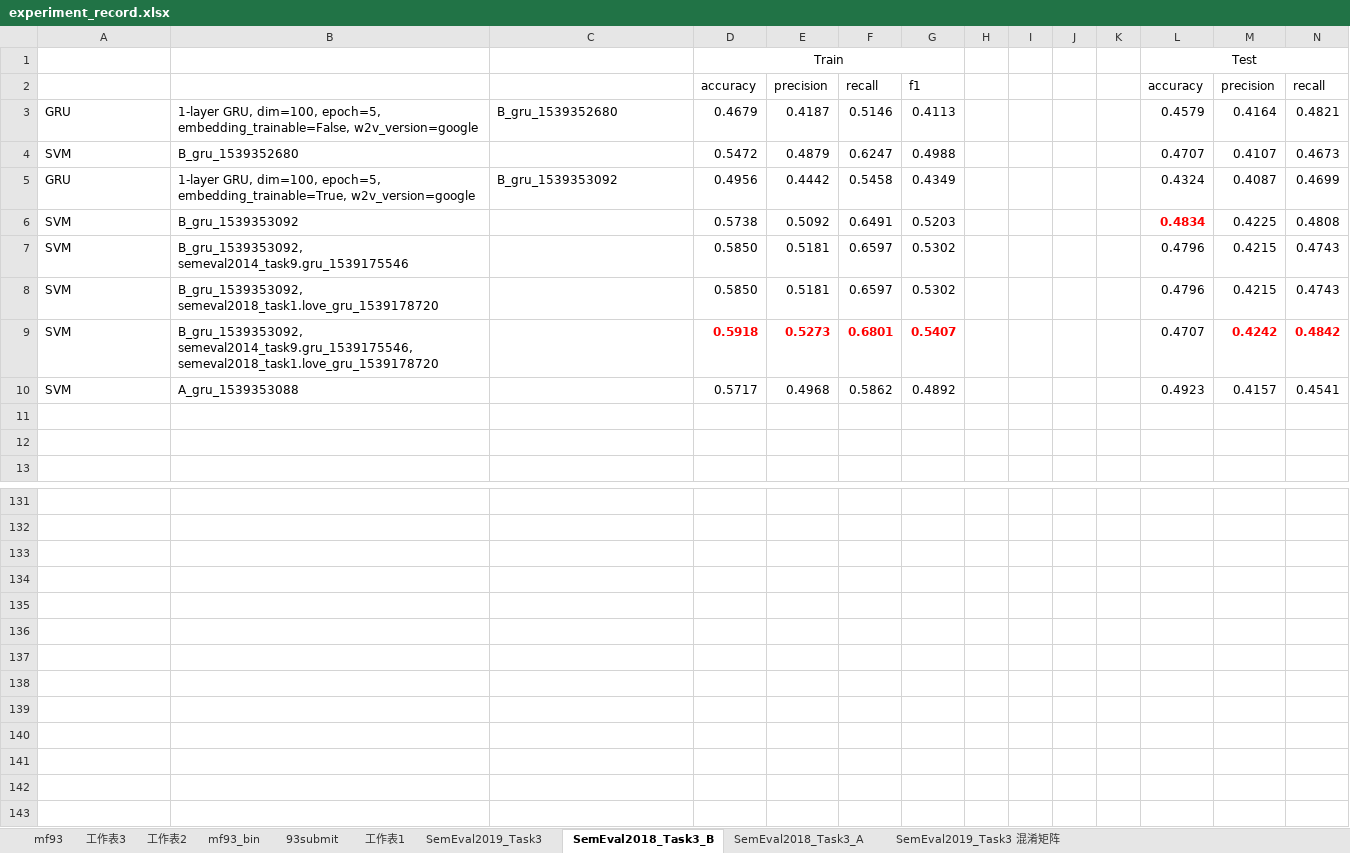
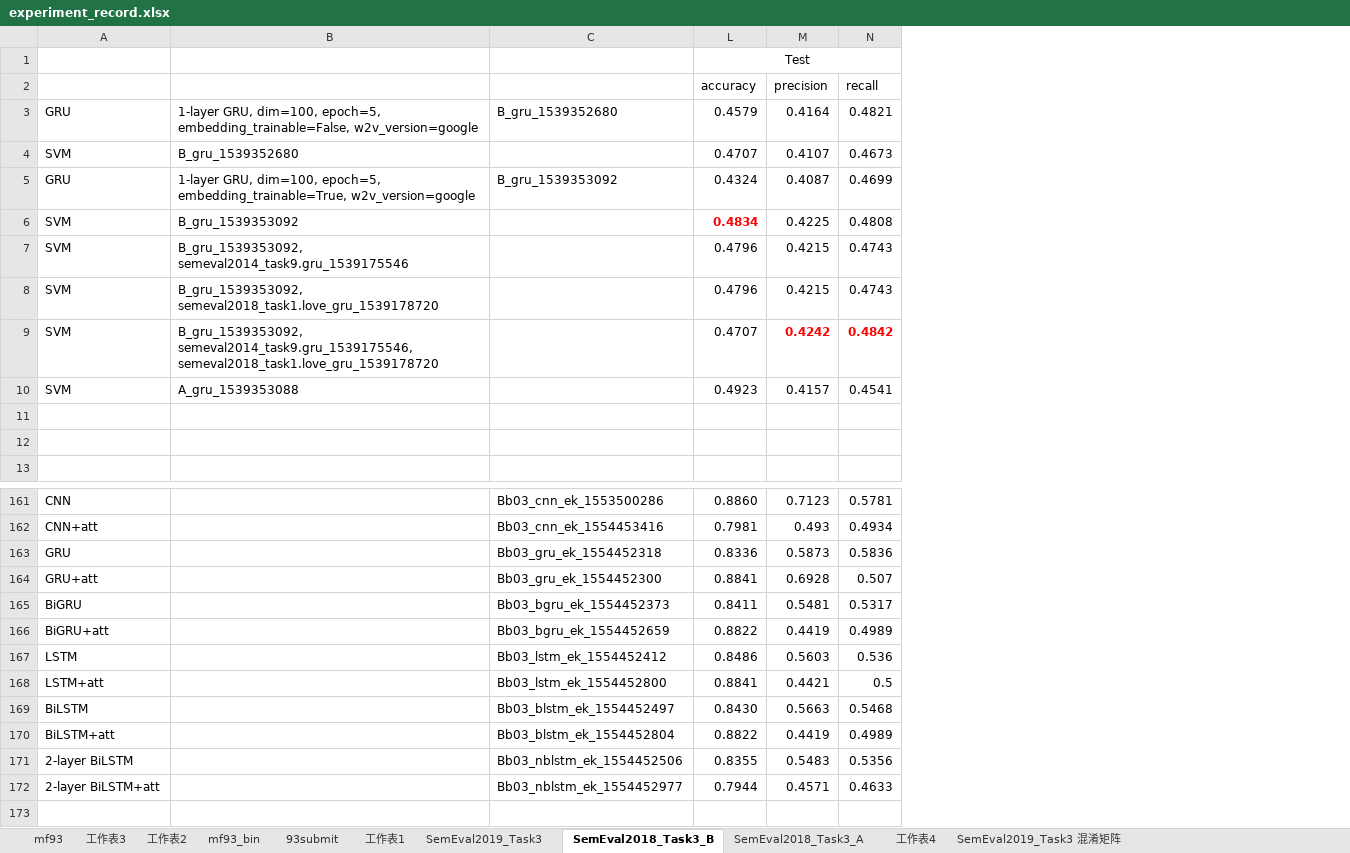
Before and after one commit to liangxh/irony_detection, an Excel workbook: experiment_record.xlsx, sheet SemEval2018_Task3_B, drawn as a sheet; only a part is shown, gaps mark what is left out; values as stored, in another font and other column widths than the file's, no borders; removed rows and columns are numbered as before the commit, all else as after; rows hold the shown columns only; the diff covers the shown part only; the diff names each change by its address in the sheet, - before the commit and + after, or states it on an @@ line.

```diff
--- a/experiment_record.xlsx (sheet SemEval2018_Task3_B)
+++ b/experiment_record.xlsx (sheet SemEval2018_Task3_B)
+sheet tab: 工作表4
@@ column D (Train) hidden, rows 2-10: accuracy | 0.4679 | 0.5472 | 0.4956 | 0.5738 | 0.5850 | 0.5850 | 0.5918 | 0.5717 @@
@@ column E hidden, rows 2-10: precision | 0.4187 | 0.4879 | 0.4442 | 0.5092 | 0.5181 | 0.5181 | 0.5273 | 0.4968 @@
@@ column F hidden, rows 2-10: recall | 0.5146 | 0.6247 | 0.5458 | 0.6491 | 0.6597 | 0.6597 | 0.6801 | 0.5862 @@
@@ column G hidden, rows 2-10: f1 | 0.4113 | 0.4988 | 0.4349 | 0.5203 | 0.5302 | 0.5302 | 0.5407 | 0.4892 @@
@@ column H hidden, empty @@
@@ column I hidden, empty @@
@@ column J hidden, empty @@
@@ column K hidden, empty @@
-row 161: (empty)
+row 161: CNN |  | Bb03_cnn_ek_1553500286 | 0.8860 | 0.7123 | 0.5781
-row 162: (empty)
+row 162: CNN+att |  | Bb03_cnn_ek_1554453416 | 0.7981 | 0.493 | 0.4934
-row 163: (empty)
+row 163: GRU |  | Bb03_gru_ek_1554452318 | 0.8336 | 0.5873 | 0.5836
-row 164: (empty)
+row 164: GRU+att |  | Bb03_gru_ek_1554452300 | 0.8841 | 0.6928 | 0.507
-row 135: (empty)
-row 136: (empty)
-row 137: (empty)
-row 138: (empty)
-row 165: (empty)
+row 165: BiGRU |  | Bb03_bgru_ek_1554452373 | 0.8411 | 0.5481 | 0.5317
-row 140: (empty)
-row 141: (empty)
-row 142: (empty)
-row 143: (empty)
+row 166: BiGRU+att |  | Bb03_bgru_ek_1554452659 | 0.8822 | 0.4419 | 0.4989
+row 167: LSTM |  | Bb03_lstm_ek_1554452412 | 0.8486 | 0.5603 | 0.536
+row 168: LSTM+att |  | Bb03_lstm_ek_1554452800 | 0.8841 | 0.4421 | 0.5
+row 169: BiLSTM |  | Bb03_blstm_ek_1554452497 | 0.8430 | 0.5663 | 0.5468
+row 170: BiLSTM+att |  | Bb03_blstm_ek_1554452804 | 0.8822 | 0.4419 | 0.4989
+row 171: 2-layer BiLSTM |  | Bb03_nblstm_ek_1554452506 | 0.8355 | 0.5483 | 0.5356
+row 172: 2-layer BiLSTM+att |  | Bb03_nblstm_ek_1554452977 | 0.7944 | 0.4571 | 0.4633
```
Also changed, not shown: 41 added rows, 11 removed rows and 9 edited cells elsewhere in this sheet, sheet SemEval2019_Task3 混淆矩阵, sheet SemEval2018_Task3_A, sheet 93submit, 7 other files.
